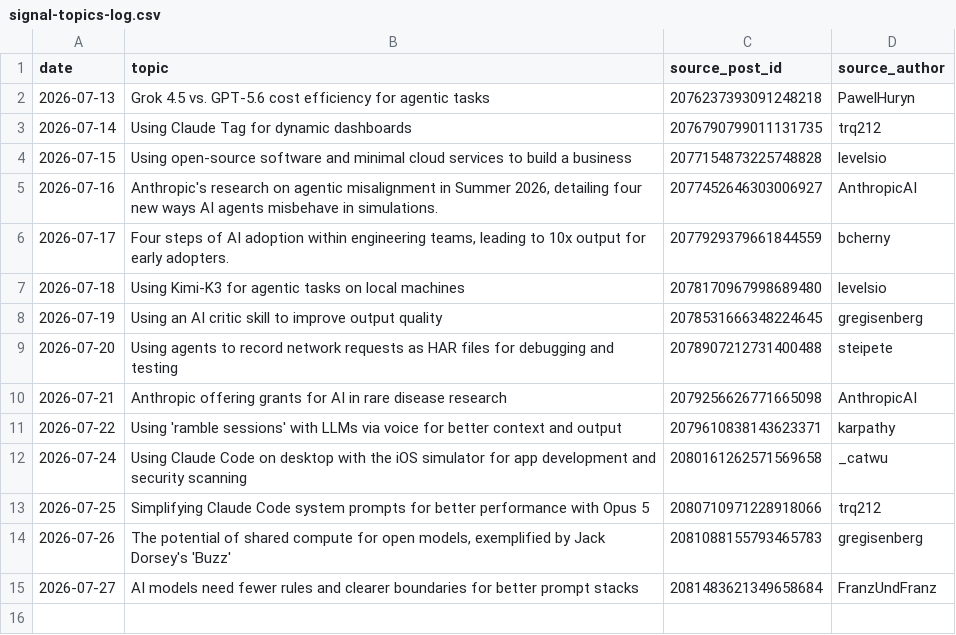
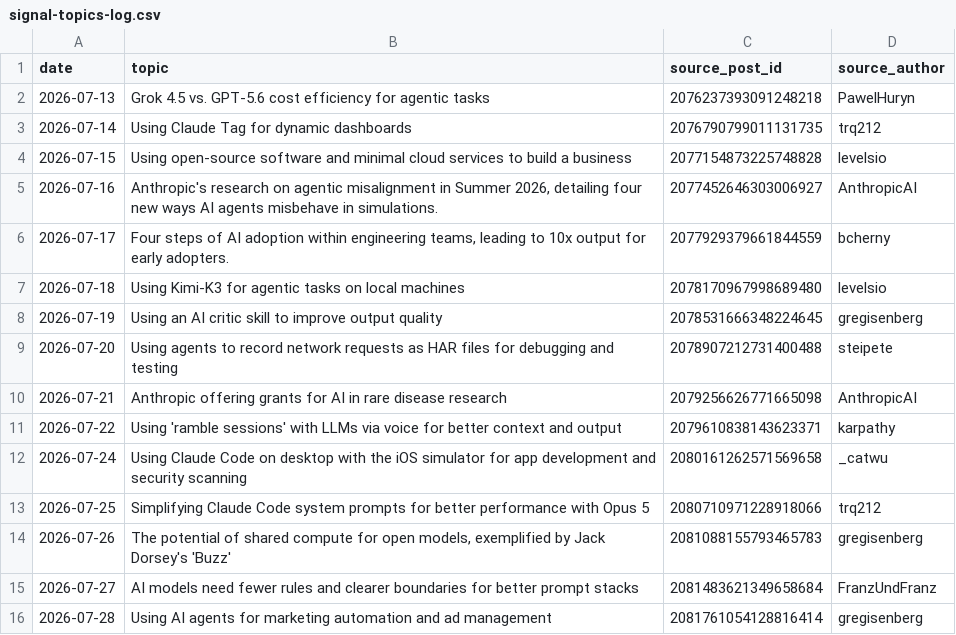
Before and after one commit to Ruchit1395/ruchitdalwadi-com, a CSV file: distribution/first-ten-customers-for-a-b2b-ai-startup/signal-topics-log.csv, drawn as a sheet.

Commit message:
campaign: signal-grounded posts 2026-07-28

```diff
--- a/distribution/first-ten-customers-for-a-b2b-ai-startup/signal-topics-log.csv
+++ b/distribution/first-ten-customers-for-a-b2b-ai-startup/signal-topics-log.csv
@@ -15 +15,2 @@ date,topic,source_post_id,source_author
 2026-07-27,"AI models need fewer rules and clearer boundaries for better prompt stacks",2081483621349658684,FranzUndFranz
+2026-07-28,"Using AI agents for marketing automation and ad management",2081761054128816414,gregisenberg
```
Also changed, not shown: 3 other files.
